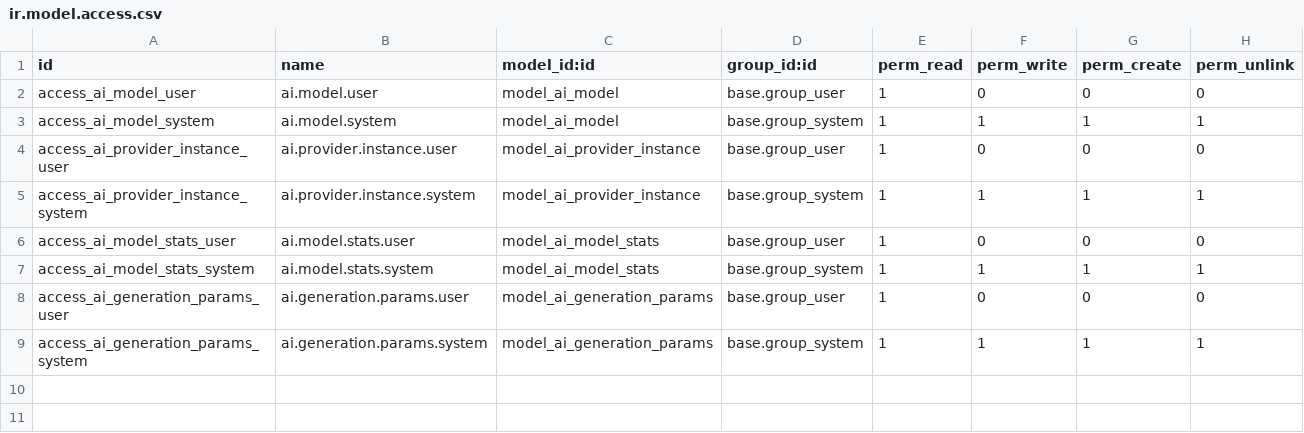
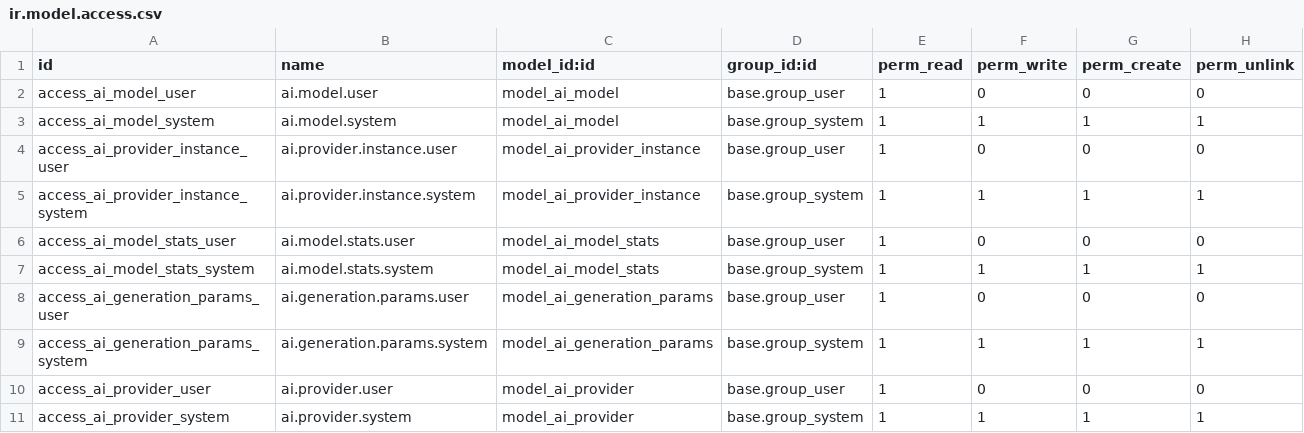
Before and after one commit to bemade/bemade-addons, a CSV file: ai_integration/security/ir.model.access.csv, drawn as a sheet.

```diff
--- a/ai_integration/security/ir.model.access.csv
+++ b/ai_integration/security/ir.model.access.csv
@@ -9 +9,3 @@ access_ai_generation_params_user,ai.generation.params.user,model_ai_generation_p
 access_ai_generation_params_system,ai.generation.params.system,model_ai_generation_params,base.group_system,1,1,1,1
+access_ai_provider_user,ai.provider.user,model_ai_provider,base.group_user,1,0,0,0
+access_ai_provider_system,ai.provider.system,model_ai_provider,base.group_system,1,1,1,1
```
Also changed, not shown: ollama_ai_integration/security/ir.model.access.csv, 18 other files.
